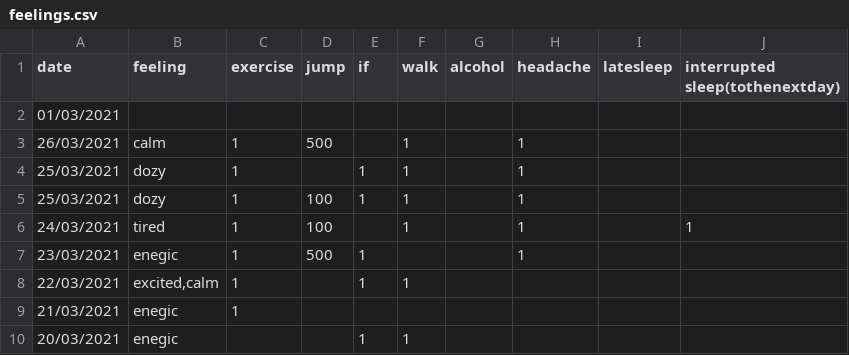
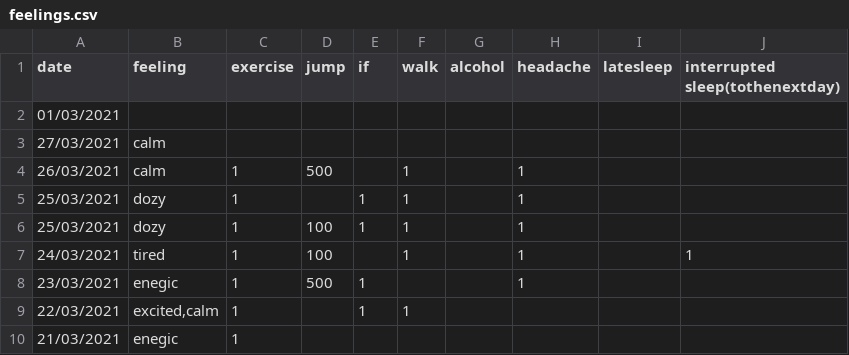
Before and after one commit to Amarilda/KPI, a CSV file: feelings.csv, drawn as a sheet; only a part is shown; the shorter side is filled out with more unchanged rows.

Commit message:
Update feelings.csv

```diff
--- a/feelings.csv
+++ b/feelings.csv
@@ -2,2 +2,3 @@ date,feeling,exercise,jump,if,walk,alcohol,headache,latesleep,interrupted sleep(
 01/03/2021,,,,,,,,,
+27/03/2021,calm,,,,,,,,
 26/03/2021,calm,1,500,,1,,1,,
```
